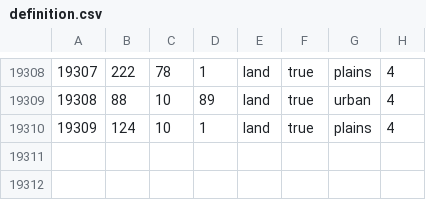
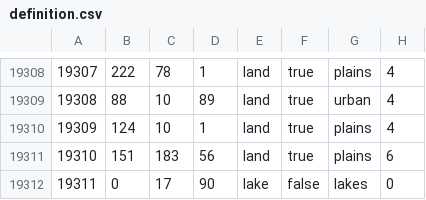
Before and after one commit to hoi4-modding-den/Dens-Fantasy-World, a CSV file: map/definition.csv, drawn as a sheet; only a part is shown, gaps mark what is left out; the diff names each change by its address in the sheet, - before the commit and + after, or states it on an @@ line.

```diff
--- a/map/definition.csv
+++ b/map/definition.csv
+row 19311: 19310 | 151 | 183 | 56 | land | true | plains | 6
+row 19312: 19311 | 0 | 17 | 90 | lake | false | lakes | 0
```
Also changed, not shown: map/adjacencies.csv, 8 other files.
